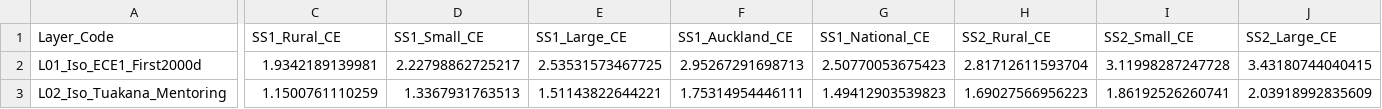
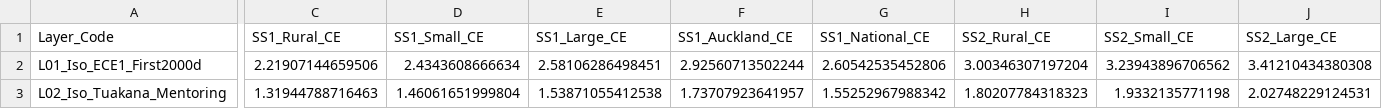
Before and after one commit to DOberhaus/IGWelfare, a CSV file: Output_NZ_4Region_Intergen/Table19_Constructive_Synergy_Wedges_Dunedin_22.csv, drawn as a sheet; only a part is shown, gaps mark what is left out; the diff covers the shown part only; the diff names each change by its address in the sheet, - before the commit and + after, or states it on an @@ line.

```diff
--- a/Output_NZ_4Region_Intergen/Table19_Constructive_Synergy_Wedges_Dunedin_22.csv
+++ b/Output_NZ_4Region_Intergen/Table19_Constructive_Synergy_Wedges_Dunedin_22.csv
-C2 (SS1_Rural_CE): 1.9342189139981
+C2 (SS1_Rural_CE): 2.21907144659506
-D2 (SS1_Small_CE): 2.22798862725217
+D2 (SS1_Small_CE): 2.4343608666634
-E2 (SS1_Large_CE): 2.53531573467725
+E2 (SS1_Large_CE): 2.58106286498451
-F2 (SS1_Auckland_CE): 2.95267291698713
+F2 (SS1_Auckland_CE): 2.92560713502244
-G2 (SS1_National_CE): 2.50770053675423
+G2 (SS1_National_CE): 2.60542535452806
-H2 (SS2_Rural_CE): 2.81712611593704
+H2 (SS2_Rural_CE): 3.00346307197204
-I2 (SS2_Small_CE): 3.11998287247728
+I2 (SS2_Small_CE): 3.23943896706562
-J2 (SS2_Large_CE): 3.43180744040415
+J2 (SS2_Large_CE): 3.41210434380308
-C3 (SS1_Rural_CE): 1.1500761110259
+C3 (SS1_Rural_CE): 1.31944788716463
-D3 (SS1_Small_CE): 1.3367931763513
+D3 (SS1_Small_CE): 1.46061651999804
-E3 (SS1_Large_CE): 1.51143822644221
+E3 (SS1_Large_CE): 1.53871055412538
-F3 (SS1_Auckland_CE): 1.75314954446111
+F3 (SS1_Auckland_CE): 1.73707923641957
-G3 (SS1_National_CE): 1.49412903539823
+G3 (SS1_National_CE): 1.55252967988342
-H3 (SS2_Rural_CE): 1.69027566956223
+H3 (SS2_Rural_CE): 1.80207784318323
-I3 (SS2_Small_CE): 1.86192526260741
+I3 (SS2_Small_CE): 1.9332135771198
-J3 (SS2_Large_CE): 2.03918992835609
+J3 (SS2_Large_CE): 2.02748229124531
```
Also changed, not shown: 1 added row and 111 edited cells elsewhere in this file, Output_NZ_4Region_Intergen/Table12A_LeeSeshadri_4Region_IGE.csv, Output_NZ_4Region_Intergen/Table14_FiscalLedger_6Gate_Decomp_Auckland.csv, 46 other files.
